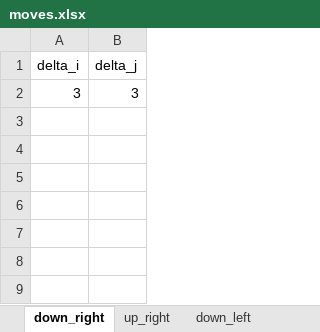
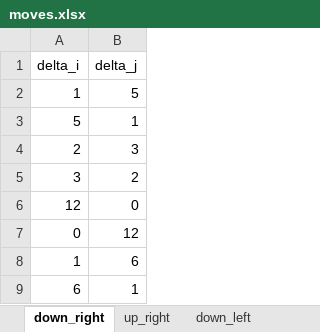
Before and after one commit to drublackberry/hashcode-2017-prep, an Excel workbook: 2017_Pizza/moves.xlsx, sheet down_right, drawn as a sheet; values as stored, in another font and other column widths than the file's, no borders; addresses are those after the commit; the diff names each change by its address in the sheet, - before the commit and + after, or states it on an @@ line.

```diff
--- a/2017_Pizza/moves.xlsx (sheet down_right)
+++ b/2017_Pizza/moves.xlsx (sheet down_right)
+row 2: 1 | 5
+row 3: 5 | 1
+row 4: 2 | 3
-B5 (delta_j): 3
+B5 (delta_j): 2
+row 6: 12 | 0
+row 7: 0 | 12
+row 8: 1 | 6
+row 9: 6 | 1
```
Also changed, not shown: sheet up_right, sheet up_left, sheet down_left.
